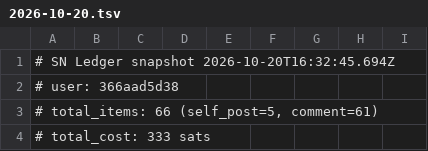
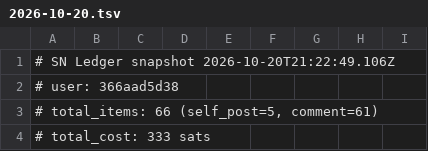
Before and after one commit to TheOnlyXic/sn-monetization-runtime, a TSV file: data/ledger/2026-10-20.tsv, drawn as a sheet; only a part is shown.

```diff
--- a/data/ledger/2026-10-20.tsv
+++ b/data/ledger/2026-10-20.tsv
@@ -1,2 +1,2 @@
-# SN Ledger snapshot 2026-10-20T16:32:45.694Z
+# SN Ledger snapshot 2026-10-20T21:22:49.106Z
 # user: 366aad5d38
```
Also changed, not shown: data/ledger/balance_history.tsv, data/ledger/earnings_log.tsv, 1 other file.
